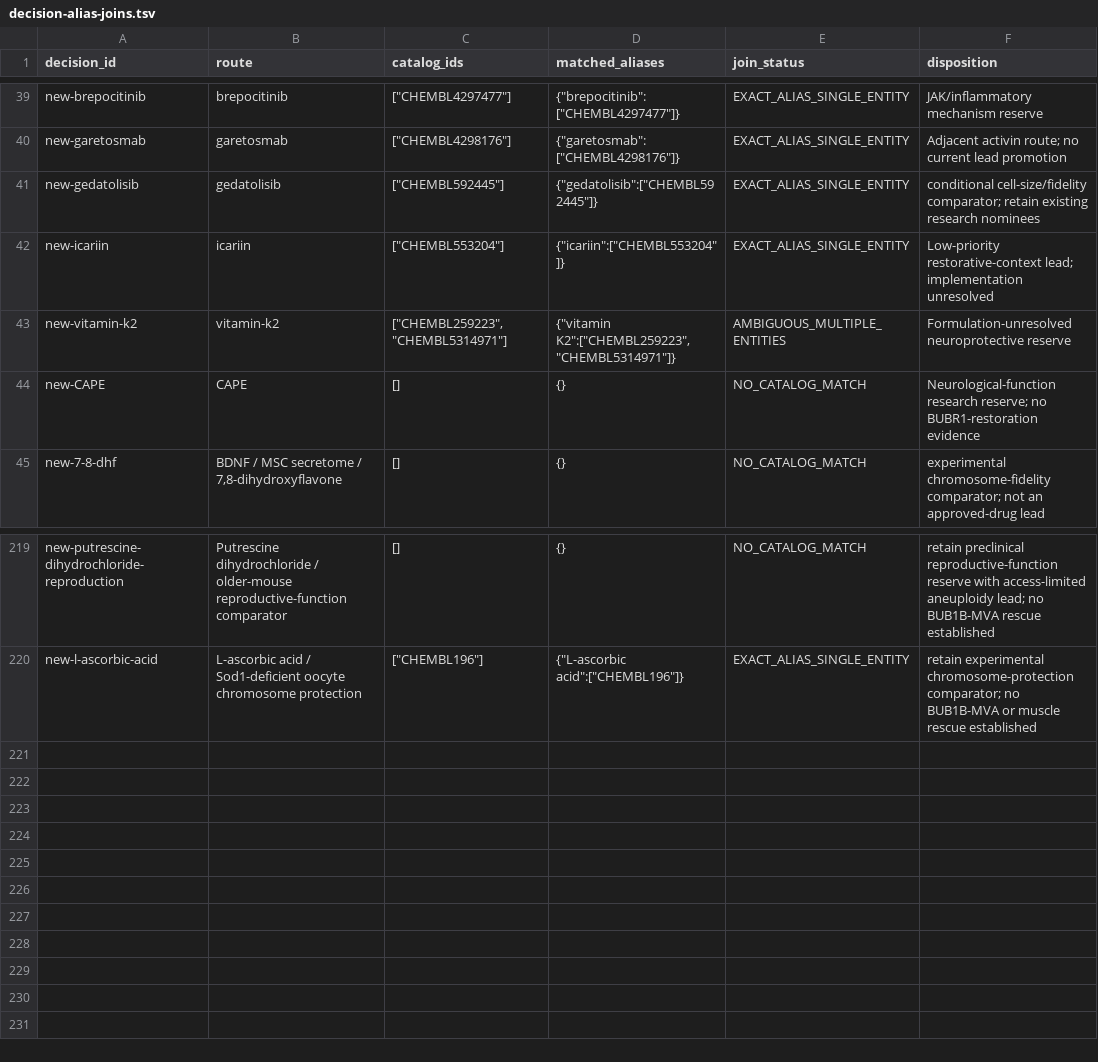
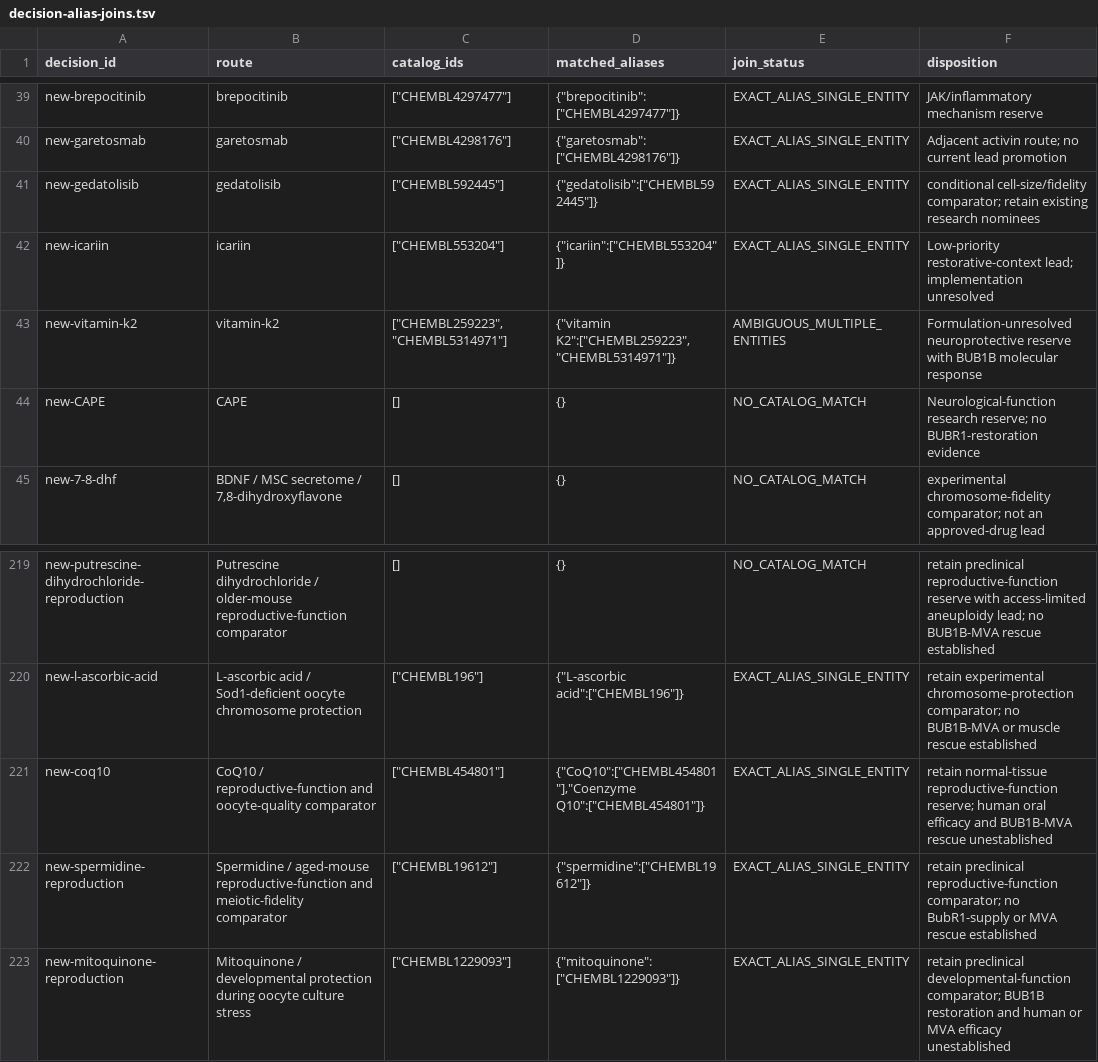
Before and after one commit to EternaPeptix/mva-hackathon, a TSV file: workflow/track2-drug-census/decision-alias-joins.tsv, drawn as a sheet; only a part is shown, gaps mark what is left out.

Commit message:
Qualify reproductive compounds and strengthen vitamin K2 molecular evidence

```diff
--- a/workflow/track2-drug-census/decision-alias-joins.tsv
+++ b/workflow/track2-drug-census/decision-alias-joins.tsv
@@ -42,3 +42,3 @@ new-gedatolisib	gedatolisib	"[""CHEMBL592445""]"	"{""gedatolisib"":[""CHEMBL5924
 new-icariin	icariin	"[""CHEMBL553204""]"	"{""icariin"":[""CHEMBL553204""]}"	EXACT_ALIAS_SINGLE_ENTITY	Low-priority restorative-context lead; implementation unresolved
-new-vitamin-k2	vitamin-k2	"[""CHEMBL259223"",""CHEMBL5314971""]"	"{""vitamin K2"":[""CHEMBL259223"",""CHEMBL5314971""]}"	AMBIGUOUS_MULTIPLE_ENTITIES	Formulation-unresolved neuroprotective reserve
+new-vitamin-k2	vitamin-k2	"[""CHEMBL259223"",""CHEMBL5314971""]"	"{""vitamin K2"":[""CHEMBL259223"",""CHEMBL5314971""]}"	AMBIGUOUS_MULTIPLE_ENTITIES	Formulation-unresolved neuroprotective reserve with BUB1B molecular response
 new-CAPE	CAPE	[]	{}	NO_CATALOG_MATCH	Neurological-function research reserve; no BUBR1-restoration evidence
@@ -220 +220,4 @@ new-putrescine-dihydrochloride-reproduction	Putrescine dihydrochloride / older-m
 new-l-ascorbic-acid	L-ascorbic acid / Sod1-deficient oocyte chromosome protection	"[""CHEMBL196""]"	"{""L-ascorbic acid"":[""CHEMBL196""]}"	EXACT_ALIAS_SINGLE_ENTITY	retain experimental chromosome-protection comparator; no BUB1B-MVA or muscle rescue established
+new-coq10	CoQ10 / reproductive-function and oocyte-quality comparator	"[""CHEMBL454801""]"	"{""CoQ10"":[""CHEMBL454801""],""Coenzyme Q10"":[""CHEMBL454801""]}"	EXACT_ALIAS_SINGLE_ENTITY	retain normal-tissue reproductive-function reserve; human oral efficacy and BUB1B-MVA rescue unestablished
+new-spermidine-reproduction	Spermidine / aged-mouse reproductive-function and meiotic-fidelity comparator	"[""CHEMBL19612""]"	"{""spermidine"":[""CHEMBL19612""]}"	EXACT_ALIAS_SINGLE_ENTITY	retain preclinical reproductive-function comparator; no BubR1-supply or MVA rescue established
+new-mitoquinone-reproduction	Mitoquinone / developmental protection during oocyte culture stress	"[""CHEMBL1229093""]"	"{""mitoquinone"":[""CHEMBL1229093""]}"	EXACT_ALIAS_SINGLE_ENTITY	retain preclinical developmental-function comparator; BUB1B restoration and human or MVA efficacy unestablished
```
Also changed, not shown: 35 other files.
